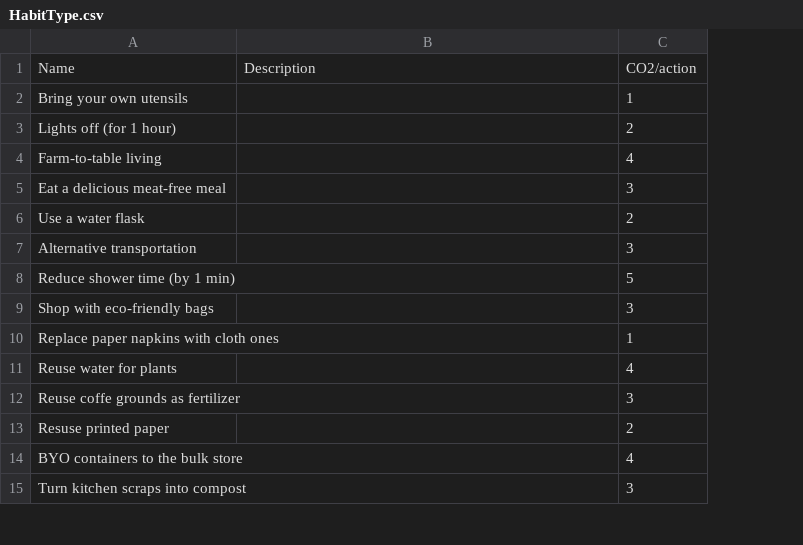
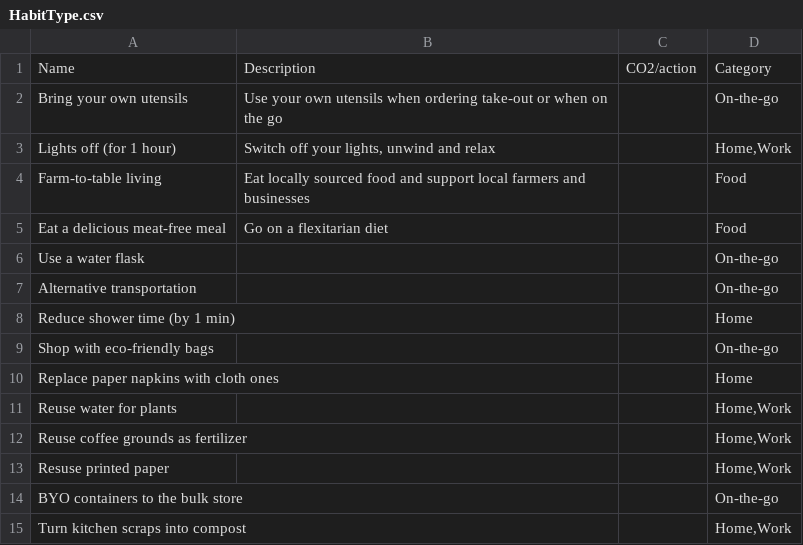
Before and after one commit to DiemBang/green-habit-tracker, a CSV file: backend/csvs/HabitType.csv, drawn as a sheet; only a part is shown; removed rows and columns are numbered as before the commit, all else as after; the diff names each change by its address in the sheet, - before the commit and + after, or states it on an @@ line.

Commit message:
update csv file for habit types

```diff
--- a/backend/csvs/HabitType.csv
+++ b/backend/csvs/HabitType.csv
-column C, rows 1-15: CO2/action | 1 | 2 | 4 | 3 | 2 | 3 | 5 | 3 | 1 | 4 | 3 | 2 | 4 | 3
+column C, row 1: CO2/action
+column D, rows 1-15: Category | On-the-go | Home,Work | Food | Food | On-the-go | On-the-go | Home | On-the-go | Home | Home,Work | Home,Work | Home,Work | On-the-go | Home,Work
-B2: (empty)
+B2: Use your own utensils when ordering take-out or when on the go
-B3: (empty)
+B3: Switch off your lights, unwind and relax
-B4: (empty)
+B4: Eat locally sourced food and support local farmers and businesses
-B5: (empty)
+B5: Go on a flexitarian diet
-A12: Reuse coffe grounds as fertilizer
+A12: Reuse coffee grounds as fertilizer
```
